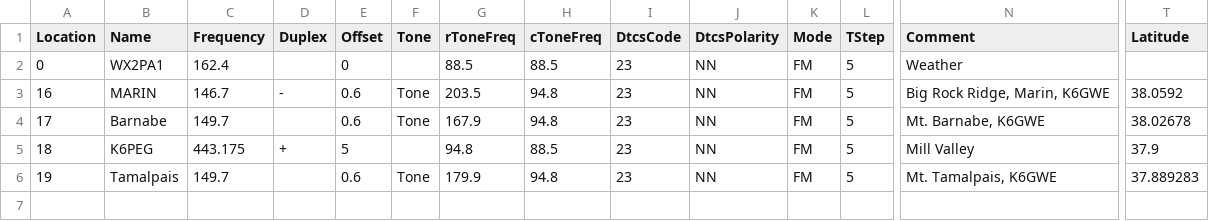
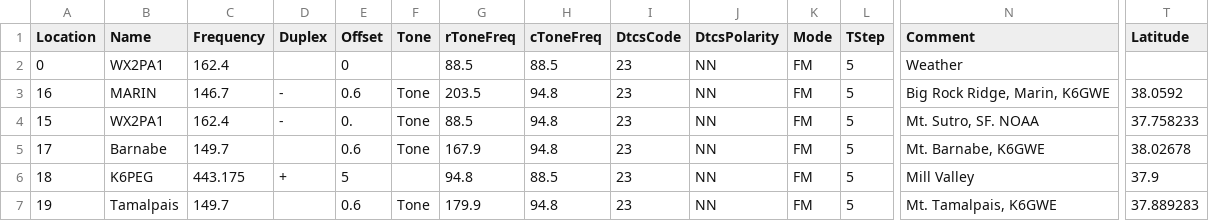
Before and after one commit to pcarmody/dev, a CSV file: repeater_map/StationLists/SF-Marin.csv, drawn as a sheet; only a part is shown, gaps mark what is left out; rows hold the shown columns only; the diff names each change by its address in the sheet, - before the commit and + after, or states it on an @@ line.

```diff
--- a/repeater_map/StationLists/SF-Marin.csv
+++ b/repeater_map/StationLists/SF-Marin.csv
+row 4: 15 | WX2PA1 | 162.4 | - | 0. | Tone | 88.5 | 94.8 | 23 | NN | FM | 5 | Mt. Sutro, SF. NOAA | 37.758233
```
Also changed, not shown: repeater_map/StationLists/lists.csv, 1 other file.
